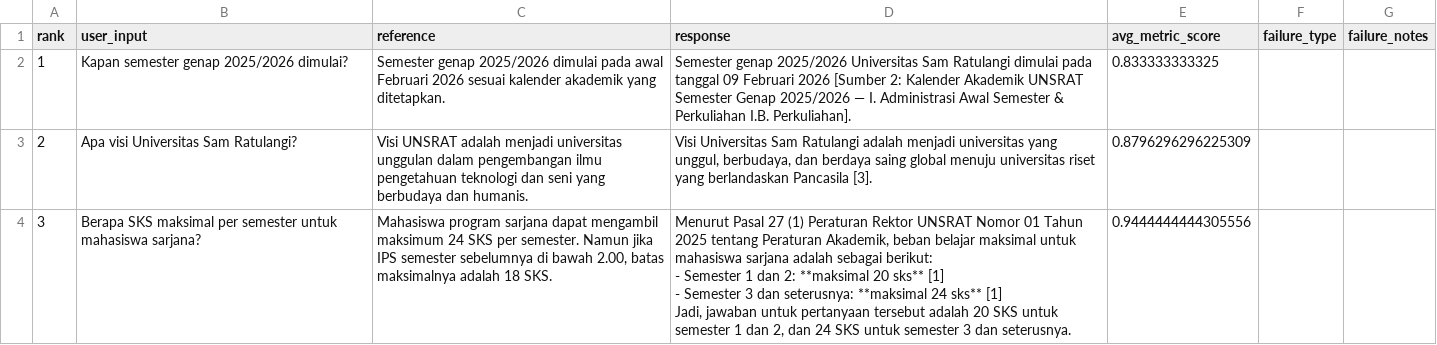
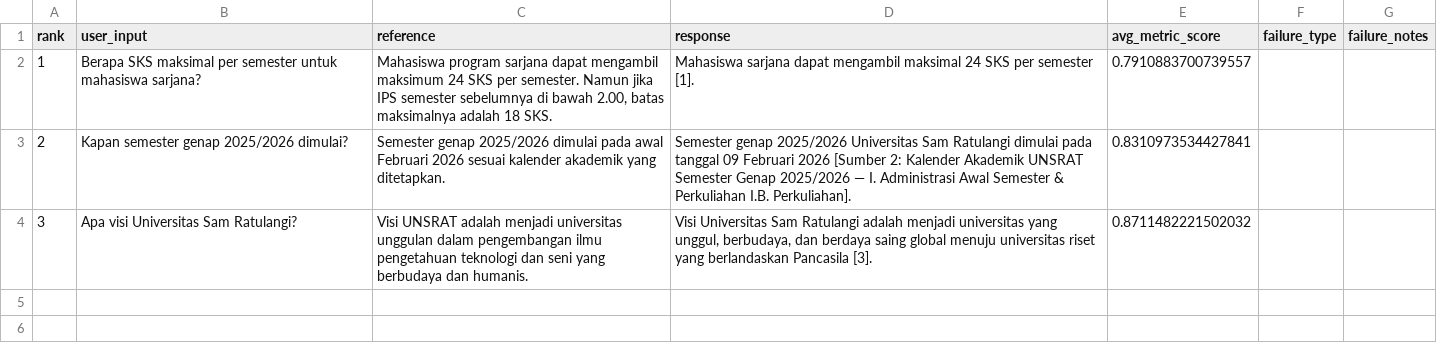
Before and after one commit to fidepng/unsrat-rag-v4, a CSV file: eval/results/error_analysis_config_b.csv, drawn as a sheet.

```diff
--- a/eval/results/error_analysis_config_b.csv
+++ b/eval/results/error_analysis_config_b.csv
@@ -1,9 +1,4 @@
 rank,user_input,reference,response,avg_metric_score,failure_type,failure_notes
-1,Kapan semester genap 2025/2026 dimulai?,Semester genap 2025/2026 dimulai pada awal Februari 2026 sesuai kalender akademik yang ditetapkan.,Semester genap 2025/2026 Universitas Sam Ratulangi dimulai pada tanggal 09 Februari 2026 [Sumber 2: Kalender Akademik UNSRAT Semester Genap 2025/2026 — I. Administrasi Awal Semester & Perkuliahan I.B. Perkuliahan].,0.833333333325,,
-2,Apa visi Universitas Sam Ratulangi?,Visi UNSRAT adalah menjadi universitas unggulan dalam pengembangan ilmu pengetahuan teknologi dan seni yang berbudaya dan humanis.,"Visi Universitas Sam Ratulangi adalah menjadi universitas yang unggul, berbudaya, dan berdaya saing global menuju universitas riset yang berlandaskan Pancasila [3].",0.8796296296225309,,
-3,Berapa SKS maksimal per semester untuk mahasiswa sarjana?,"Mahasiswa program sarjana dapat mengambil maksimum 24 SKS per semester. Namun jika IPS semester sebelumnya di bawah 2.00, batas maksimalnya adalah 18 SKS.","Menurut Pasal 27 (1) Peraturan Rektor UNSRAT Nomor 01 Tahun 2025 tentang Peraturan Akademik, beban belajar maksimal untuk mahasiswa sarjana adalah sebagai berikut:
-
-- Semester 1 dan 2: **maksimal 20 sks** [1]
-- Semester 3 dan seterusnya: **maksimal 24 sks** [1]
-
-Jadi, jawaban untuk pertanyaan tersebut adalah 20 SKS untuk semester 1 dan 2, dan 24 SKS untuk semester 3 dan seterusnya.",0.9444444444305556,,
+1,Berapa SKS maksimal per semester untuk mahasiswa sarjana?,"Mahasiswa program sarjana dapat mengambil maksimum 24 SKS per semester. Namun jika IPS semester sebelumnya di bawah 2.00, batas maksimalnya adalah 18 SKS.",Mahasiswa sarjana dapat mengambil maksimal 24 SKS per semester [1].,0.7910883700739557,,
+2,Kapan semester genap 2025/2026 dimulai?,Semester genap 2025/2026 dimulai pada awal Februari 2026 sesuai kalender akademik yang ditetapkan.,Semester genap 2025/2026 Universitas Sam Ratulangi dimulai pada tanggal 09 Februari 2026 [Sumber 2: Kalender Akademik UNSRAT Semester Genap 2025/2026 — I. Administrasi Awal Semester & Perkuliahan I.B. Perkuliahan].,0.8310973534427841,,
+3,Apa visi Universitas Sam Ratulangi?,Visi UNSRAT adalah menjadi universitas unggulan dalam pengembangan ilmu pengetahuan teknologi dan seni yang berbudaya dan humanis.,"Visi Universitas Sam Ratulangi adalah menjadi universitas yang unggul, berbudaya, dan berdaya saing global menuju universitas riset yang berlandaskan Pancasila [3].",0.8711482221502032,,
```
Also changed, not shown: eval/results/error_analysis_config_c.csv, eval/results/hasil_config_a.csv, 7 other files.
